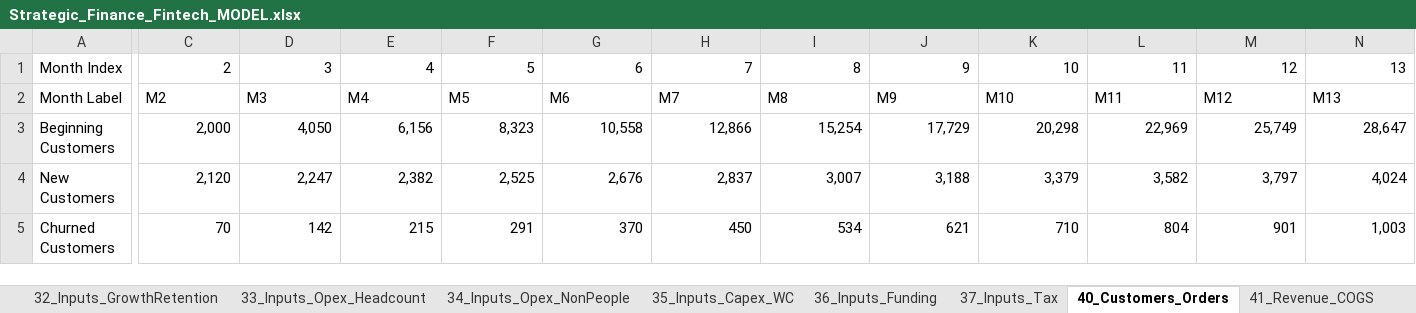
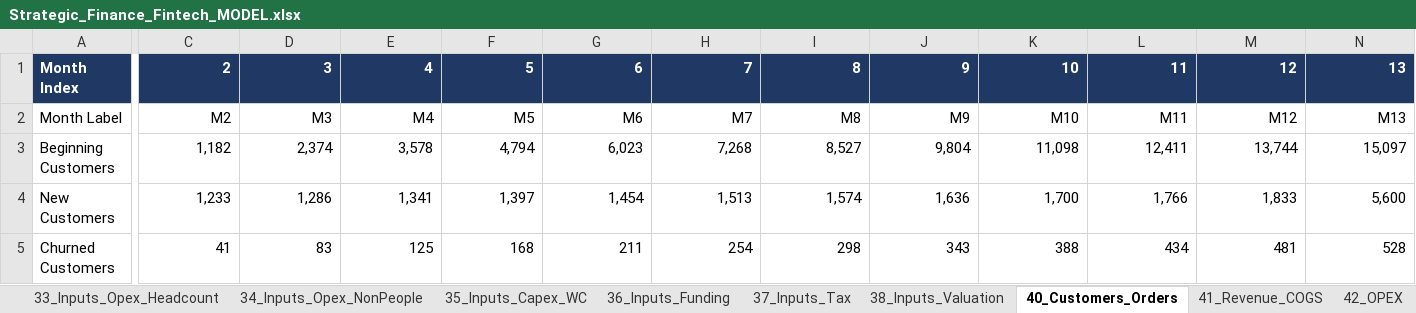
Before and after one commit to 2P3C7R3/Fintech_3Statement_Model, an Excel workbook: Strategic_Finance_Fintech_MODEL.xlsx, sheet 40_Customers_Orders, drawn as a sheet; only a part is shown, gaps mark what is left out; values as stored, in another font and other column widths than the file's, no borders; removed rows and columns are numbered as before the commit, all else as after; rows hold the shown columns only; the diff covers the shown part only; the diff names each change by its address in the sheet, - before the commit and + after, or states it on an @@ line.

```diff
--- a/Strategic_Finance_Fintech_MODEL.xlsx (sheet 40_Customers_Orders)
+++ b/Strategic_Finance_Fintech_MODEL.xlsx (sheet 40_Customers_Orders)
+sheet tab: 38_Inputs_Valuation
@@ A1:N1 fill: none → #1F3864, bold: off → on, text colour: black → #FFFFFF @@
-C2:N2 alignment: left
+C2:N2 alignment: right
-C3: 2,000
+C3: 1,182
-D3: 4,050
+D3: 2,374
-E3: 6,156
+E3: 3,578
-F3: 8,323
+F3: 4,794
-G3: 10,558
+G3: 6,023
-H3: 12,866
+H3: 7,268
-I3: 15,254
+I3: 8,527
-J3: 17,729
+J3: 9,804
-K3: 20,298
+K3: 11,098
-L3: 22,969
+L3: 12,411
-M3: 25,749
+M3: 13,744
-N3: 28,647
+N3: 15,097
-row 4: New Customers | 2,120 | 2,247 | 2,382 | 2,525 | 2,676 | 2,837 | 3,007 | 3,188 | 3,379 | 3,582 | 3,797 | 4,024
-row 5: Churned Customers | 70 | 142 | 215 | 291 | 370 | 450 | 534 | 621 | 710 | 804 | 901 | 1,003
+row 4: New Customers | 1,233 | 1,286 | 1,341 | 1,397 | 1,454 | 1,513 | 1,574 | 1,636 | 1,700 | 1,766 | 1,833 | 5,600
+row 5: Churned Customers | 41 | 83 | 125 | 168 | 211 | 254 | 298 | 343 | 388 | 434 | 481 | 528
```
Also changed, not shown: 3 added rows, 3 removed rows, 55 edited cells and cell formats elsewhere in this sheet, sheet 03_KPIs, sheet 10_Income_Statement, sheet 41_Revenue_COGS, sheet 21_Scenarios, sheet 12_Balance Sheet, sheet 11_Cash_Flow, 19 more sheets, formulas that keep their value, charts or pictures, 4 other files.
